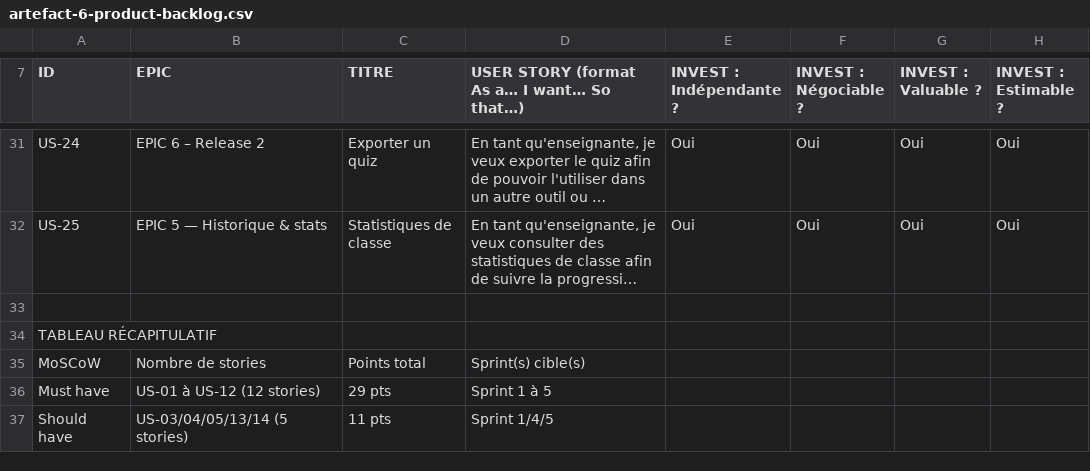
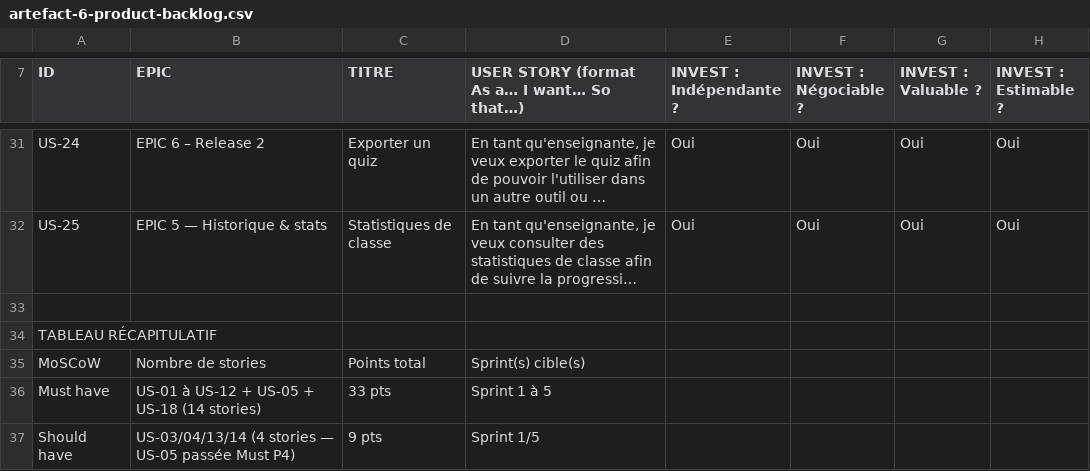
Before and after one commit to PhilippeMaillot/IPSSI_APOCAL_KIT, a CSV file: docs/cadrage/artefact-6-product-backlog.csv, drawn as a sheet; only a part is shown, gaps mark what is left out; long unchanged cells end in …; the diff covers the shown part only; the diff names each change by its address in the sheet, - before the commit and + after, or states it on an @@ line.

```diff
--- a/docs/cadrage/artefact-6-product-backlog.csv
+++ b/docs/cadrage/artefact-6-product-backlog.csv
-B36 (EPIC): US-01 à US-12 (12 stories)
+B36 (EPIC): US-01 à US-12 + US-05 + US-18 (14 stories)
-C36 (TITRE): 29 pts
+C36 (TITRE): 33 pts
-B37 (EPIC): US-03/04/05/13/14 (5 stories)
+B37 (EPIC): US-03/04/13/14 (4 stories — US-05 passée Must P4)
-C37 (TITRE): 11 pts
+C37 (TITRE): 9 pts
-D37: Sprint 1/4/5
+D37: Sprint 1/5
```
Also changed, not shown: 9 edited cells elsewhere in this file, docs/cadrage/artefact-7-sprint-backlog.csv, 2 other files.
